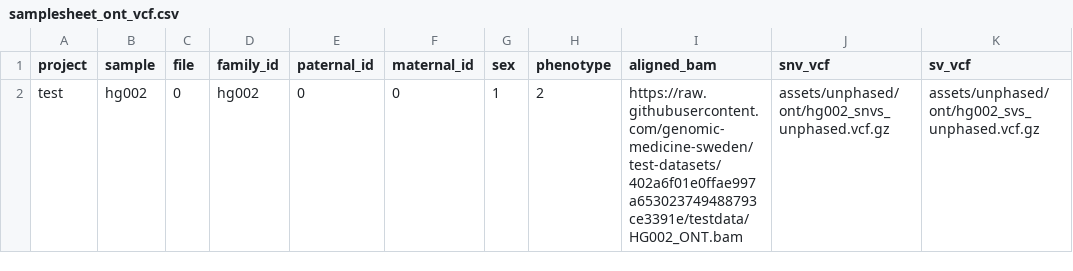
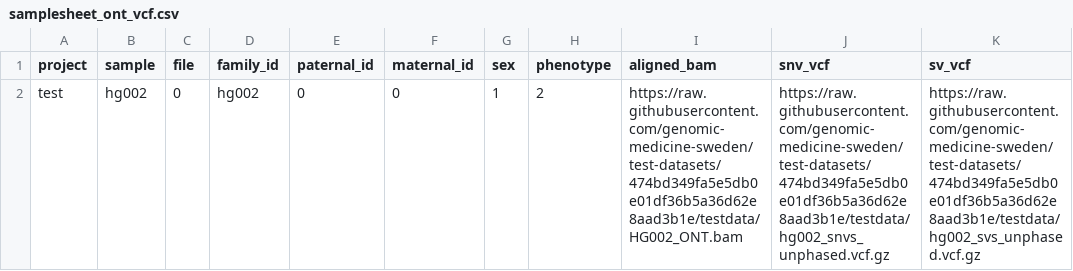
Before and after one commit to aksenia/nallo, a CSV file: assets/samplesheet_ont_vcf.csv, drawn as a sheet.

Commit message:
test: add sniffles+debreak sv_callers to ONT bam entry_point test

```diff
--- a/assets/samplesheet_ont_vcf.csv
+++ b/assets/samplesheet_ont_vcf.csv
@@ -1,2 +1,2 @@
 project,sample,file,family_id,paternal_id,maternal_id,sex,phenotype,aligned_bam,snv_vcf,sv_vcf
-test,hg002,0,hg002,0,0,1,2,https://raw.githubusercontent.com/genomic-medicine-sweden/test-datasets/402a6f01e0ffae997a653023749488793ce3391e/testdata/HG002_ONT.bam,assets/unphased/ont/hg002_snvs_unphased.vcf.gz,assets/unphased/ont/hg002_svs_unphased.vcf.gz
+test,hg002,0,hg002,0,0,1,2,https://raw.githubusercontent.com/genomic-medicine-sweden/test-datasets/474bd349fa5e5db0e01df36b5a36d62e8aad3b1e/testdata/HG002_ONT.bam,https://raw.githubusercontent.com/genomic-medicine-sweden/test-datasets/474bd349fa5e5db0e01df36b5a36d62e8aad3b1e/testdata/hg002_snvs_unphased.vcf.gz,https://raw.githubusercontent.com/genomic-medicine-sweden/test-datasets/474bd349fa5e5db0e01df36b5a36d62e8aad3b1e/testdata/hg002_svs_unphased.vcf.gz
```
Also changed, not shown: 17 other files.
